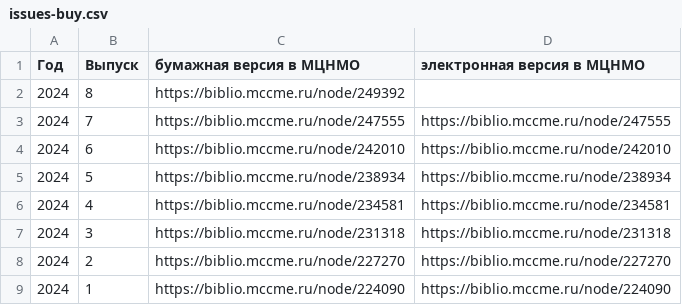
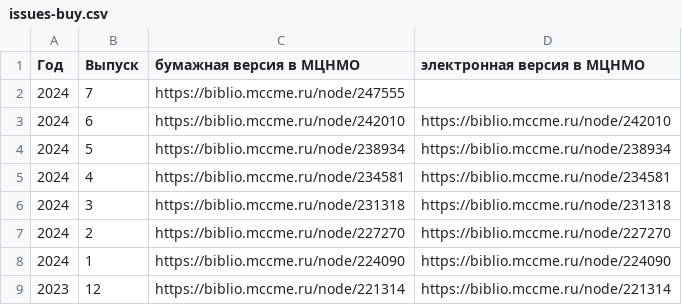
Before and after one commit to kvantik/hugo-kvantik, a CSV file: resources/csv/issues-buy.csv, drawn as a sheet; only a part is shown; the shorter side is filled out with more unchanged rows.

```diff
--- a/resources/csv/issues-buy.csv
+++ b/resources/csv/issues-buy.csv
@@ -1,4 +1,3 @@
 Год,Выпуск,бумажная версия в МЦНМО,электронная версия в МЦНМО
-2024,8,https://biblio.mccme.ru/node/249392,
-2024,7,https://biblio.mccme.ru/node/247555,https://biblio.mccme.ru/node/247555
+2024,7,https://biblio.mccme.ru/node/247555,
 2024,6,https://biblio.mccme.ru/node/242010,https://biblio.mccme.ru/node/242010
```
Also changed, not shown: 4 other files.
